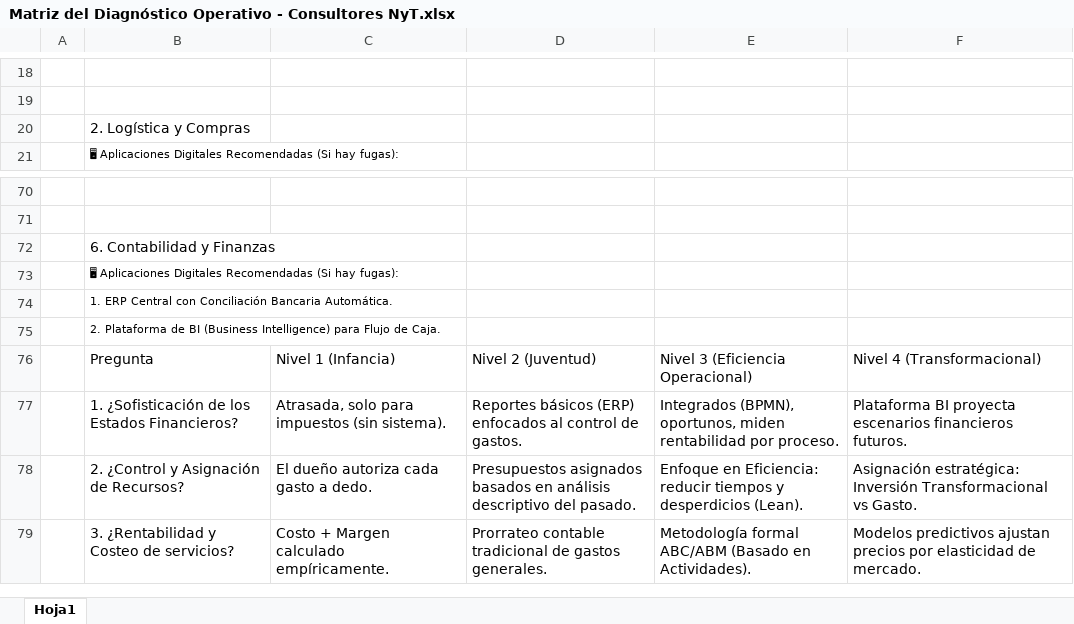
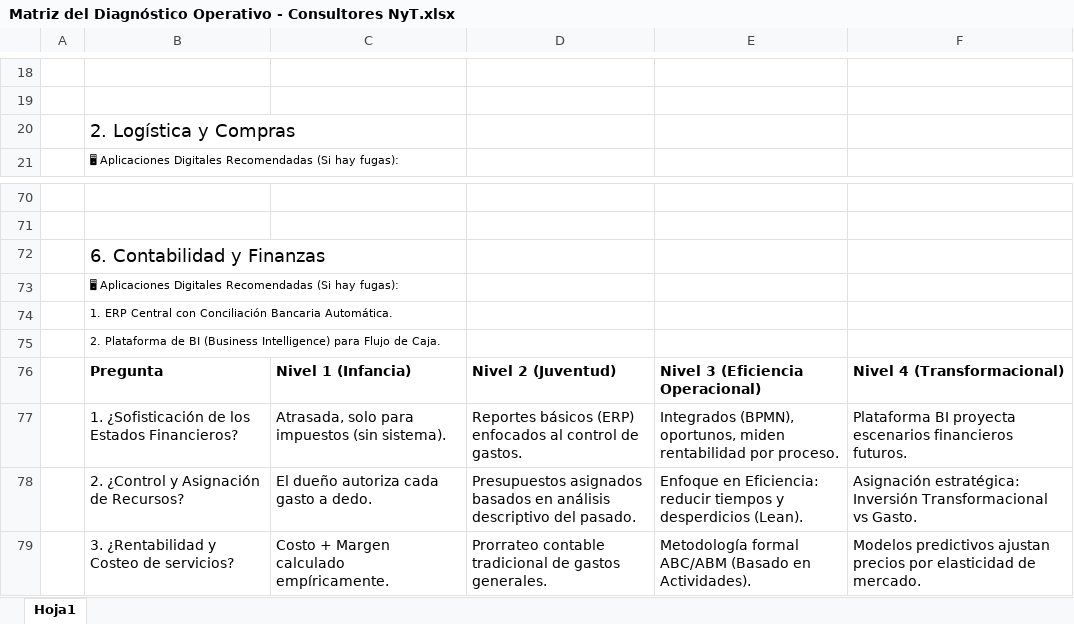
Before and after one commit to TitoBel-Star/plataforma-consultores-nyt, an Excel workbook: Matriz del Diagnóstico Operativo - Consultores NyT.xlsx, sheet Hoja1, drawn as a sheet; only a part is shown, gaps mark what is left out; values as stored, in another font and other column widths than the file's, no borders; the diff covers the shown part only; the diff names each change by its address in the sheet, - before the commit and + after, or states it on an @@ line.

```diff
--- a/Matriz del Diagnóstico Operativo - Consultores NyT.xlsx (sheet Hoja1)
+++ b/Matriz del Diagnóstico Operativo - Consultores NyT.xlsx (sheet Hoja1)
@@ B20 text size: larger @@
@@ B72 text size: larger @@
-B76:F76 bold: off
+B76:F76 bold: on
```
Also changed, not shown: cell formats elsewhere in this sheet, 6 other files.
